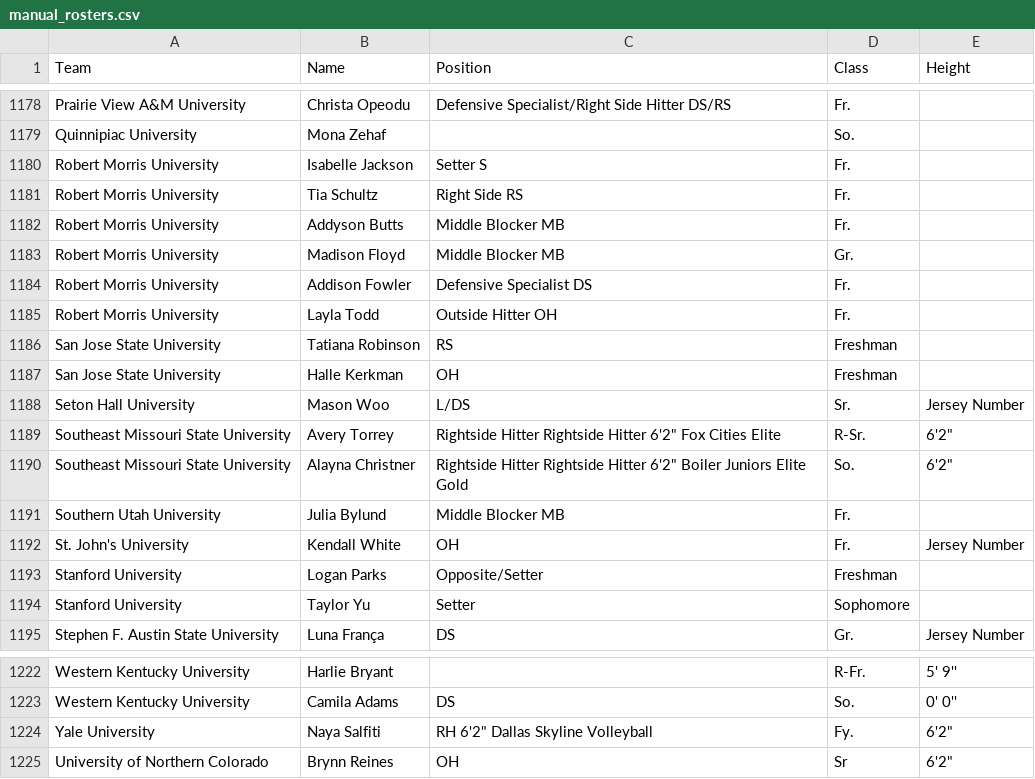
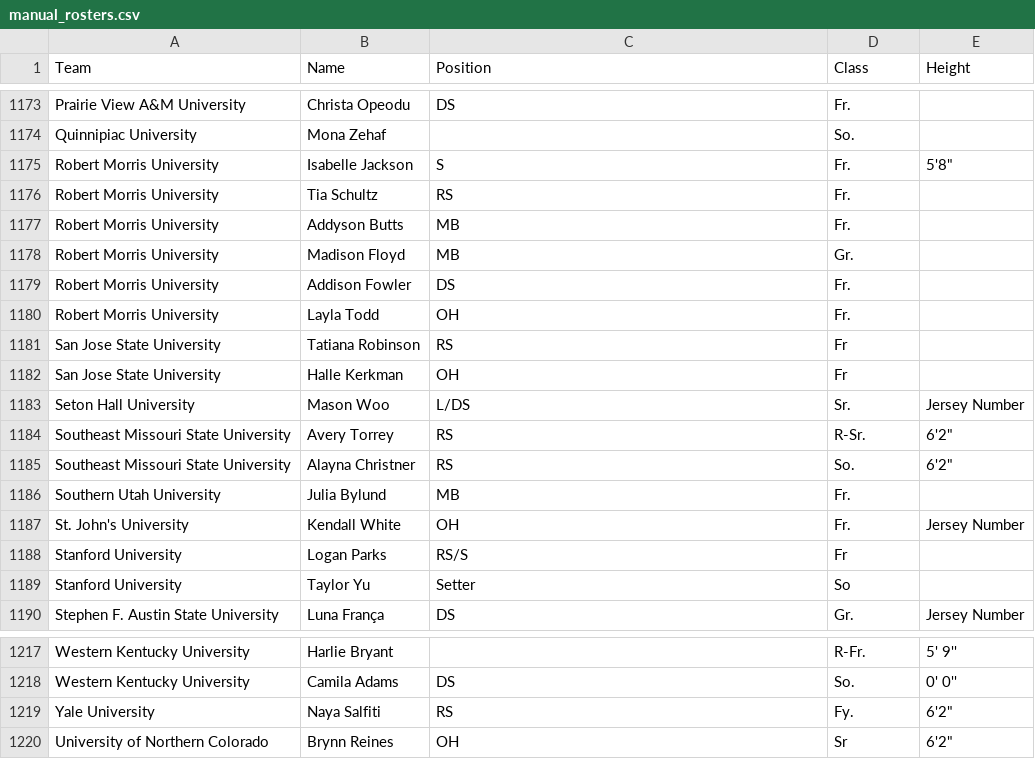
Before and after one commit to boblablaw/vb_scraper, a CSV file: settings/manual_rosters.csv, drawn as a sheet; only a part is shown, gaps mark what is left out; addresses are those after the commit; the diff covers the shown part only; the diff names each change by its address in the sheet, - before the commit and + after, or states it on an @@ line.

```diff
--- a/settings/manual_rosters.csv
+++ b/settings/manual_rosters.csv
-C1173 (Position): Defensive Specialist/Right Side Hitter DS/RS
+C1173 (Position): DS
-C1175 (Position): Setter S
+C1175 (Position): S
-E1175 (Height): (empty)
+E1175 (Height): 5'8"
-C1176 (Position): Right Side RS
+C1176 (Position): RS
-C1177:C1178 (Position): Middle Blocker MB
+C1177:C1178 (Position): MB
-C1179 (Position): Defensive Specialist DS
+C1179 (Position): DS
-C1180 (Position): Outside Hitter OH
+C1180 (Position): OH
-D1181:D1182 (Class): Freshman
+D1181:D1182 (Class): Fr
-C1184 (Position): Rightside Hitter Rightside Hitter 6'2" Fox Cities Elite
+C1184 (Position): RS
-C1185 (Position): Rightside Hitter Rightside Hitter 6'2" Boiler Juniors Elite Gold
+C1185 (Position): RS
-C1186 (Position): Middle Blocker MB
+C1186 (Position): MB
-C1188 (Position): Opposite/Setter
+C1188 (Position): RS/S
-D1188 (Class): Freshman
+D1188 (Class): Fr
-D1189 (Class): Sophomore
+D1189 (Class): So
-C1219 (Position): RH 6'2" Dallas Skyline Volleyball
+C1219 (Position): RS
```
Also changed, not shown: 5 removed rows and 60 edited cells elsewhere in this file, 7 other files.
